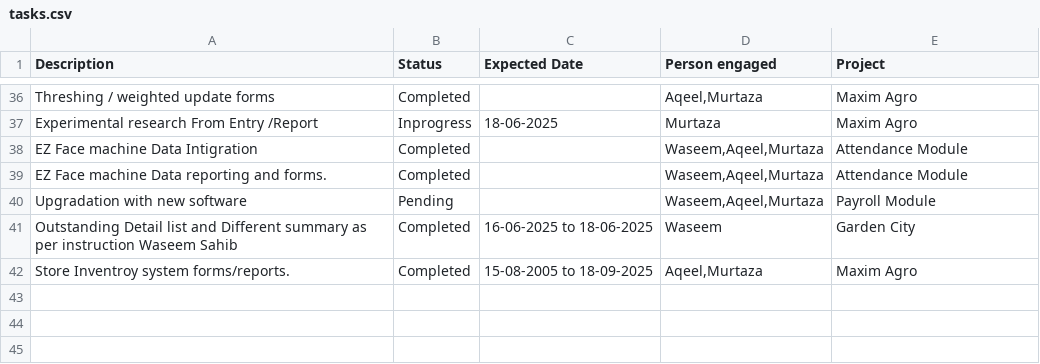
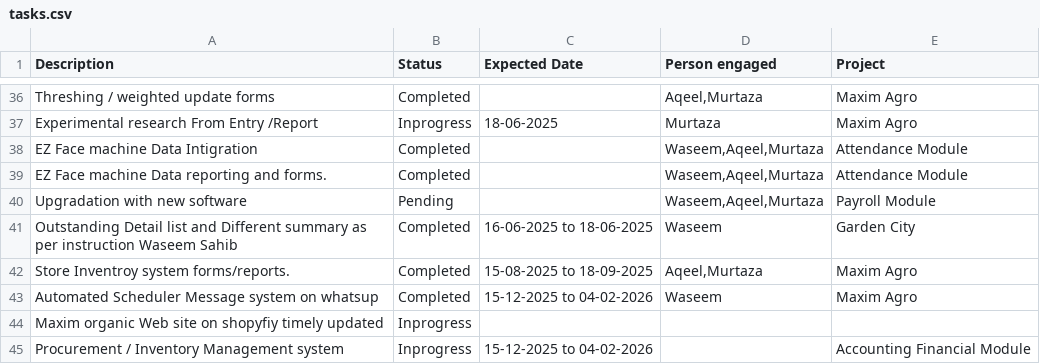
Before and after one commit to waseemghazigithub/streampy, a CSV file: tasks.csv, drawn as a sheet; only a part is shown, gaps mark what is left out.

Commit message:
default.py

```diff
--- a/tasks.csv
+++ b/tasks.csv
@@ -41,2 +41,5 @@ Upgradation with new software ,Pending,,"Waseem,Aqeel,Murtaza",Payroll Module
 Outstanding Detail list and Different summary as per instruction Waseem Sahib,Completed,16-06-2025 to 18-06-2025 ,Waseem,Garden City
-Store Inventroy system  forms/reports.,Completed,15-08-2005 to 18-09-2025,"Aqeel,Murtaza",Maxim Agro
+Store Inventroy system  forms/reports.,Completed,15-08-2025 to 18-09-2025,"Aqeel,Murtaza",Maxim Agro
+Automated Scheduler Message system on whatsup,Completed,15-12-2025 to 04-02-2026,Waseem,Maxim Agro
+Maxim organic Web site on shopyfiy  timely updated,Inprogress,,,
+Procurement / Inventory Management system,Inprogress,15-12-2025 to 04-02-2026,,Accounting Financial Module
```
